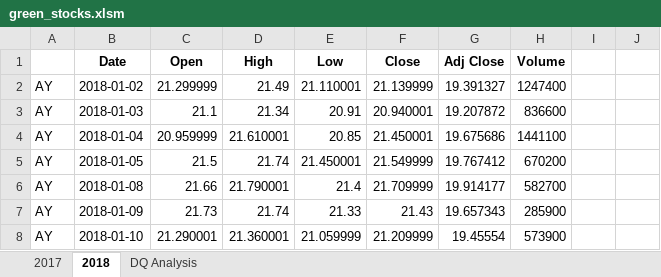
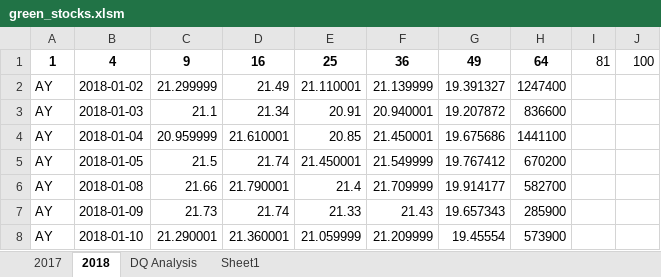
Before and after one commit to choksiamit-ds/stock-analysis, an Excel workbook: green_stocks.xlsm, sheet 2018, drawn as a sheet; only a part is shown; values as stored, in another font and other column widths than the file's, no borders; removed rows and columns are numbered as before the commit, all else as after; the diff names each change by its address in the sheet, - before the commit and + after, or states it on an @@ line.

```diff
--- a/green_stocks.xlsm (sheet 2018)
+++ b/green_stocks.xlsm (sheet 2018)
+sheet tab: Sheet1
-row 1:  | Date | Open | High | Low | Close | Adj Close | Volume
+row 1: 1 | 4 | 9 | 16 | 25 | 36 | 49 | 64 | 81 | 100
```
Also changed, not shown: sheet DQ Analysis.
